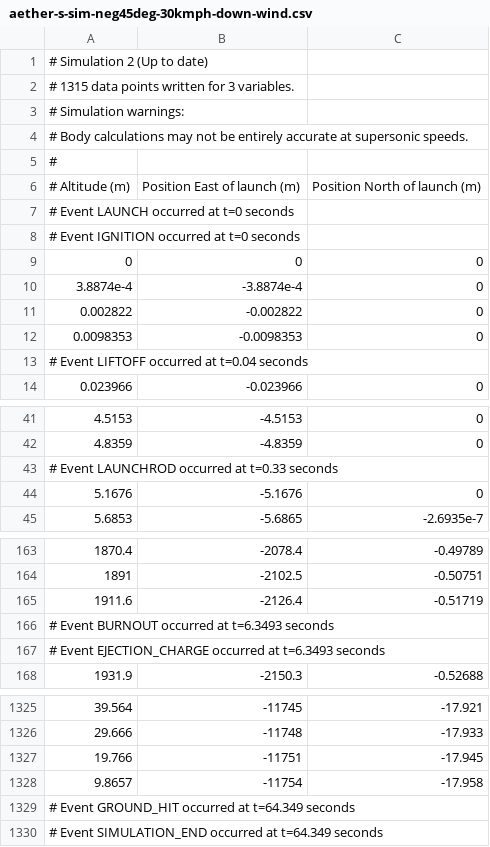
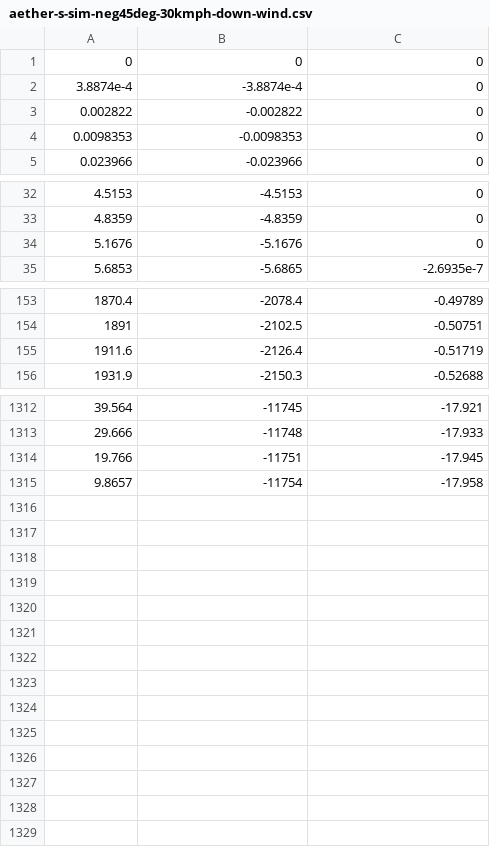
Before and after one commit to palfibars/Flight-safety-analysis, a CSV file: aether-s-sim-neg45deg-30kmph-down-wind.csv, drawn as a sheet; only a part is shown, gaps mark what is left out; the diff covers the shown part only; the diff names each change by its address in the sheet, - before the commit and + after, or states it on an @@ line.

Commit message:
Update aether-s-sim-neg45deg-30kmph-down-wind.csv

```diff
--- a/aether-s-sim-neg45deg-30kmph-down-wind.csv
+++ b/aether-s-sim-neg45deg-30kmph-down-wind.csv
-row 1: # Simulation 2 (Up to date)
-row 2: # 1315 data points written for 3 variables.
-row 3: # Simulation warnings:
-row 4: # Body calculations may not be entirely accurate at supersonic speeds.
-row 5: #
-row 6: # Altitude (m) | Position East of launch (m) | Position North of launch (m)
-row 7: # Event LAUNCH occurred at t=0 seconds
-row 8: # Event IGNITION occurred at t=0 seconds
-row 13: # Event LIFTOFF occurred at t=0.04 seconds
-row 43: # Event LAUNCHROD occurred at t=0.33 seconds
-row 166: # Event BURNOUT occurred at t=6.3493 seconds
-row 167: # Event EJECTION_CHARGE occurred at t=6.3493 seconds
-row 1329: # Event GROUND_HIT occurred at t=64.349 seconds
-row 1330: # Event SIMULATION_END occurred at t=64.349 seconds
```
Also changed, not shown: 1 removed row elsewhere in this file.
